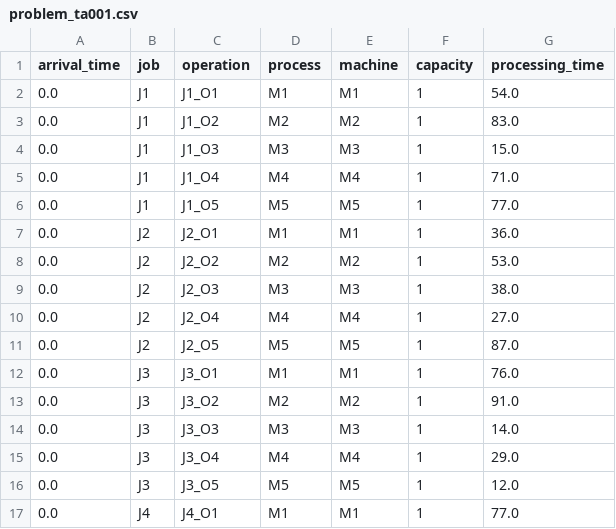
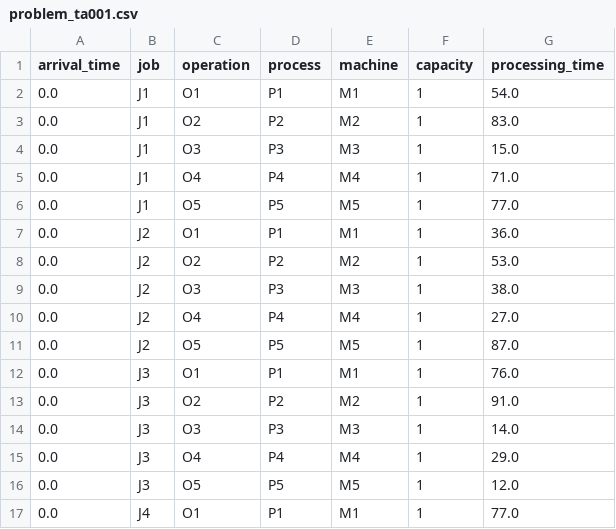
Before and after one commit to SNUPEL/2025_NRF_simulation, a CSV file: DT/data/problem_ta001.csv, drawn as a sheet; only a part is shown; the diff covers the shown part only.

```diff
--- a/DT/data/problem_ta001.csv
+++ b/DT/data/problem_ta001.csv
@@ -1,17 +1,17 @@
 arrival_time,job,operation,process,machine,capacity,processing_time
-0.0,J1,J1_O1,M1,M1,1,54.0
-0.0,J1,J1_O2,M2,M2,1,83.0
-0.0,J1,J1_O3,M3,M3,1,15.0
-0.0,J1,J1_O4,M4,M4,1,71.0
-0.0,J1,J1_O5,M5,M5,1,77.0
-0.0,J2,J2_O1,M1,M1,1,36.0
-0.0,J2,J2_O2,M2,M2,1,53.0
-0.0,J2,J2_O3,M3,M3,1,38.0
-0.0,J2,J2_O4,M4,M4,1,27.0
-0.0,J2,J2_O5,M5,M5,1,87.0
-0.0,J3,J3_O1,M1,M1,1,76.0
-0.0,J3,J3_O2,M2,M2,1,91.0
-0.0,J3,J3_O3,M3,M3,1,14.0
-0.0,J3,J3_O4,M4,M4,1,29.0
-0.0,J3,J3_O5,M5,M5,1,12.0
-0.0,J4,J4_O1,M1,M1,1,77.0
+0.0,J1,O1,P1,M1,1,54.0
+0.0,J1,O2,P2,M2,1,83.0
+0.0,J1,O3,P3,M3,1,15.0
+0.0,J1,O4,P4,M4,1,71.0
+0.0,J1,O5,P5,M5,1,77.0
+0.0,J2,O1,P1,M1,1,36.0
+0.0,J2,O2,P2,M2,1,53.0
+0.0,J2,O3,P3,M3,1,38.0
+0.0,J2,O4,P4,M4,1,27.0
+0.0,J2,O5,P5,M5,1,87.0
+0.0,J3,O1,P1,M1,1,76.0
+0.0,J3,O2,P2,M2,1,91.0
+0.0,J3,O3,P3,M3,1,14.0
+0.0,J3,O4,P4,M4,1,29.0
+0.0,J3,O5,P5,M5,1,12.0
+0.0,J4,O1,P1,M1,1,77.0
```
Also changed, not shown: 168 edited cells elsewhere in this file, DT/data/problem_MJ5-200NC1.csv, 9 other files.
